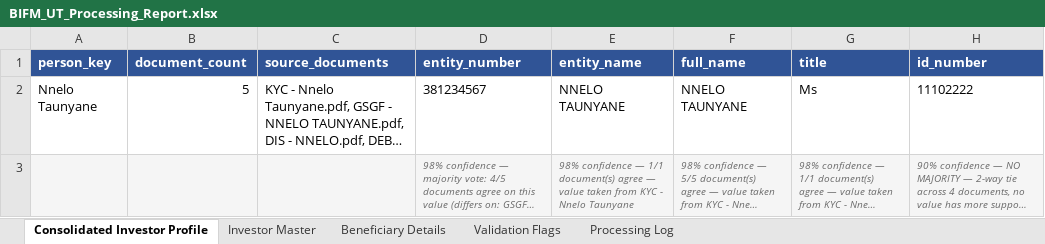
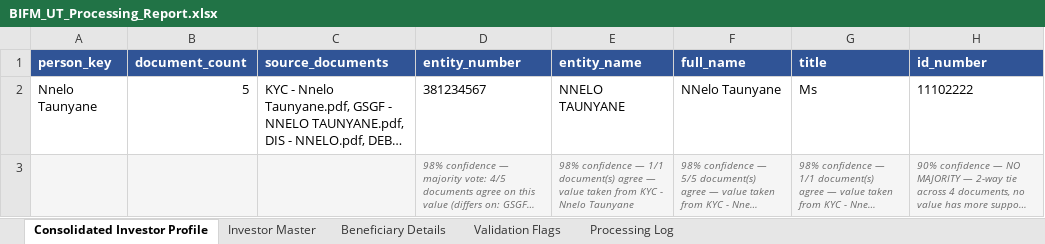
Before and after one commit to Dhruva-png/BIFMPoC, an Excel workbook: output/BIFM_UT_Processing_Report.xlsx, sheet Consolidated Investor Profile, drawn as a sheet; only a part is shown; long unchanged cells end in …; values as stored, in another font and other column widths than the file's, no borders; the diff names each change by its address in the sheet, - before the commit and + after, or states it on an @@ line.

```diff
--- a/output/BIFM_UT_Processing_Report.xlsx (sheet Consolidated Investor Profile)
+++ b/output/BIFM_UT_Processing_Report.xlsx (sheet Consolidated Investor Profile)
-F2 (full_name): NNELO TAUNYANE
+F2 (full_name): NNelo Taunyane
```
Also changed, not shown: sheet Processing Log, sheet Investor Master, sheet Validation Flags, 8 other files.
